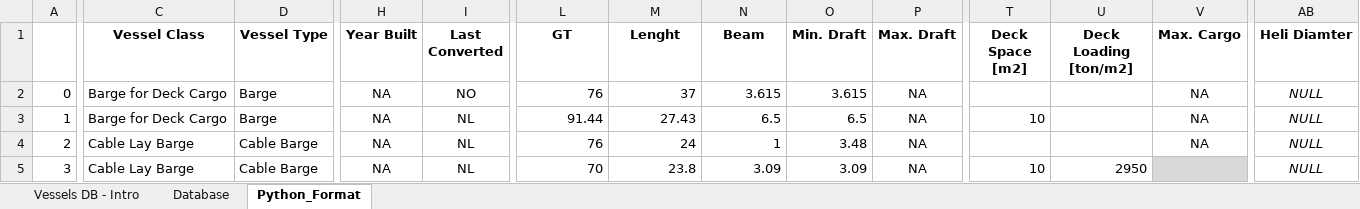
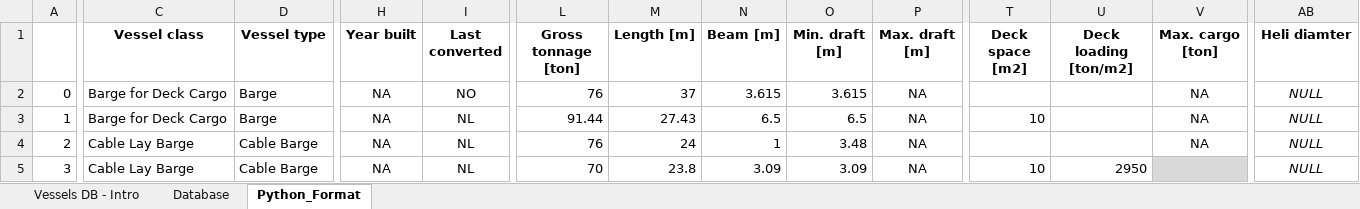
Before and after one commit to PauloCh/DTOcean-WP5, an Excel workbook: src/databases/Vessel_Database_python.xlsx, sheet Python_Format, drawn as a sheet; only a part is shown, gaps mark what is left out; values as stored, in another font and other column widths than the file's, no borders; the diff covers the shown part only; the diff names each change by its address in the sheet, - before the commit and + after, or states it on an @@ line.

```diff
--- a/src/databases/Vessel_Database_python.xlsx (sheet Python_Format)
+++ b/src/databases/Vessel_Database_python.xlsx (sheet Python_Format)
-C1: Vessel Class
+C1: Vessel class
-D1: Vessel Type
+D1: Vessel type
-H1: Year Built
+H1: Year built
-I1: Last Converted
+I1: Last converted
-L1: GT
+L1: Gross tonnage [ton]
-M1: Lenght
+M1: Length [m]
-N1: Beam
+N1: Beam [m]
-O1: Min. Draft
+O1: Min. draft [m]
-P1: Max. Draft
+P1: Max. draft [m]
-T1: Deck Space [m2]
+T1: Deck space [m2]
-U1: Deck Loading [ton/m2]
+U1: Deck loading [ton/m2]
-V1: Max. Cargo
+V1: Max. cargo [ton]
-AB1: Heli Diamter
+AB1: Heli diamter
```
Also changed, not shown: 1 edited cell elsewhere in this sheet, 3 other files.
